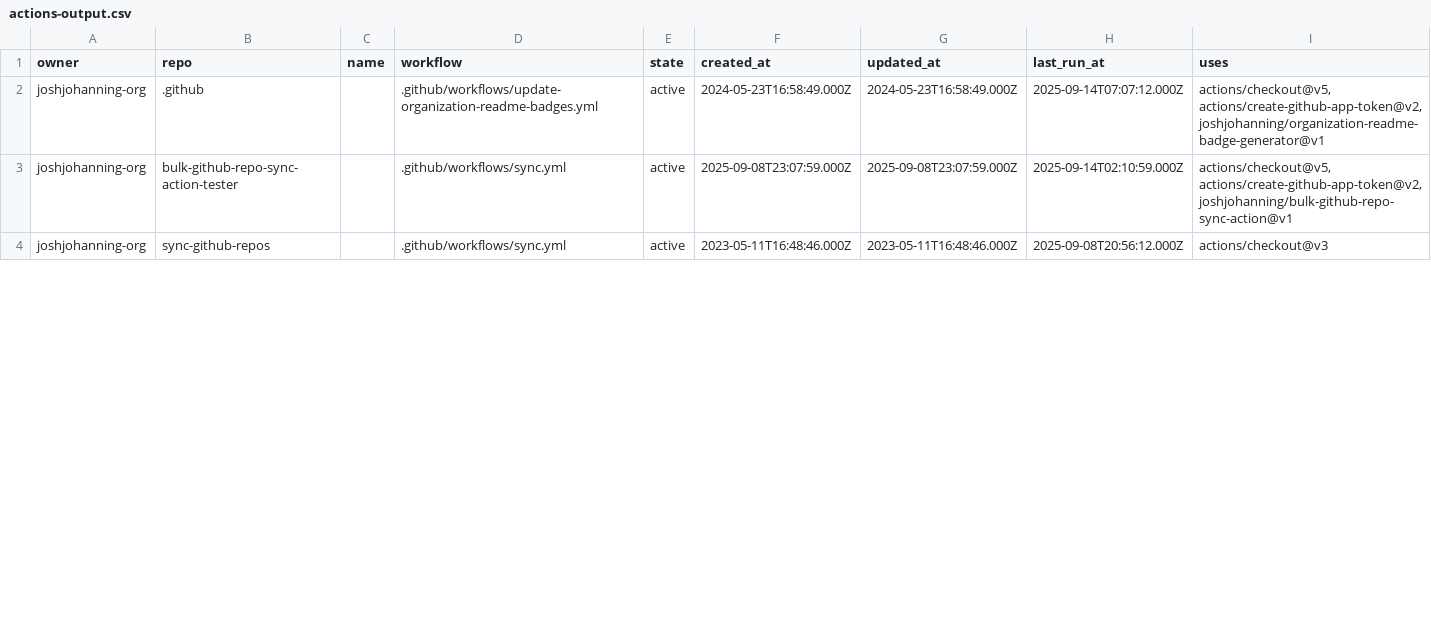
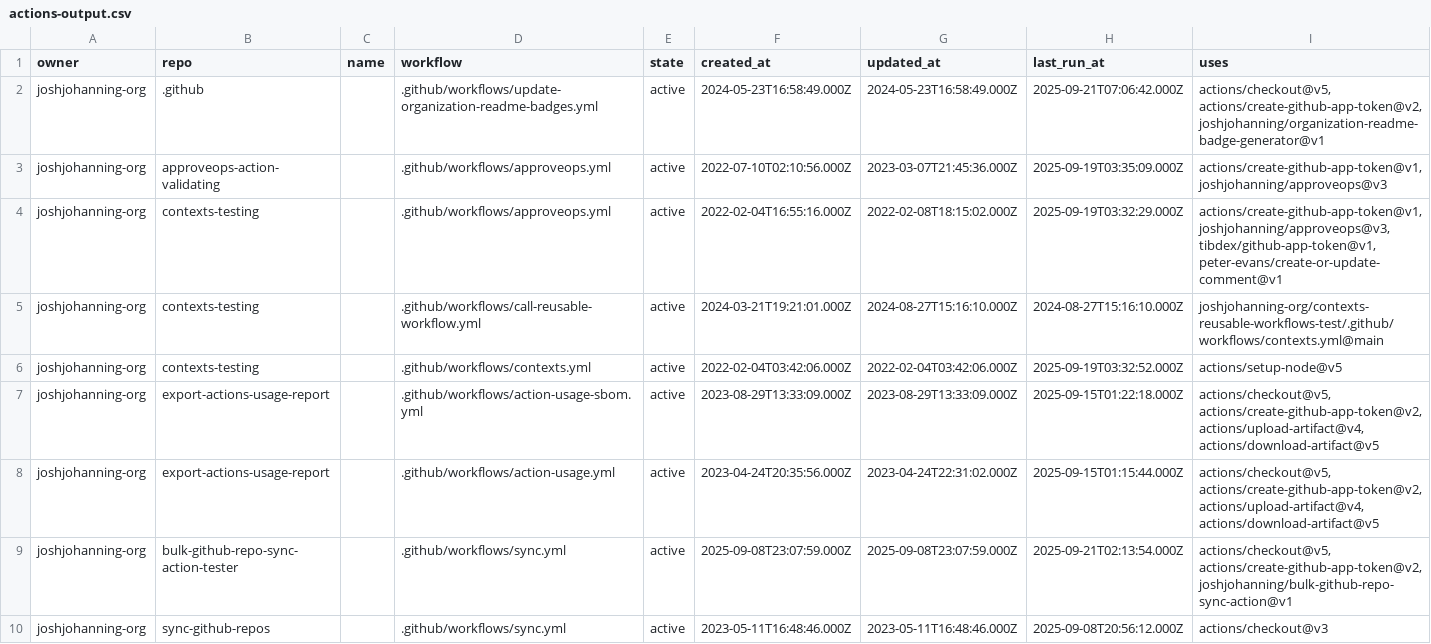
Before and after one commit to joshjohanning-org/export-actions-usage-report, a CSV file: actions-output.csv, drawn as a sheet; only a part is shown; the diff covers the shown part only.

```diff
--- a/actions-output.csv
+++ b/actions-output.csv
@@ -1,4 +1,10 @@
 owner,repo,name,workflow,state,created_at,updated_at,last_run_at,uses
-joshjohanning-org,.github,,.github/workflows/update-organization-readme-badges.yml,active,2024-05-23T16:58:49.000Z,2024-05-23T16:58:49.000Z,2025-09-14T07:07:12.000Z,"actions/checkout@v5, actions/create-github-app-token@v2, joshjohanning/organization-readme-badge-generator@v1"
-joshjohanning-org,bulk-github-repo-sync-action-tester,,.github/workflows/sync.yml,active,2025-09-08T23:07:59.000Z,2025-09-08T23:07:59.000Z,2025-09-14T02:10:59.000Z,"actions/checkout@v5, actions/create-github-app-token@v2, joshjohanning/bulk-github-repo-sync-action@v1"
+joshjohanning-org,.github,,.github/workflows/update-organization-readme-badges.yml,active,2024-05-23T16:58:49.000Z,2024-05-23T16:58:49.000Z,2025-09-21T07:06:42.000Z,"actions/checkout@v5, actions/create-github-app-token@v2, joshjohanning/organization-readme-badge-generator@v1"
+joshjohanning-org,approveops-action-validating,,.github/workflows/approveops.yml,active,2022-07-10T02:10:56.000Z,2023-03-07T21:45:36.000Z,2025-09-19T03:35:09.000Z,"actions/create-github-app-token@v1, joshjohanning/approveops@v3"
+joshjohanning-org,contexts-testing,,.github/workflows/approveops.yml,active,2022-02-04T16:55:16.000Z,2022-02-08T18:15:02.000Z,2025-09-19T03:32:29.000Z,"actions/create-github-app-token@v1, joshjohanning/approveops@v3, tibdex/github-app-token@v1, peter-evans/create-or-update-comment@v1"
+joshjohanning-org,contexts-testing,,.github/workflows/call-reusable-workflow.yml,active,2024-03-21T19:21:01.000Z,2024-08-27T15:16:10.000Z,2024-08-27T15:16:10.000Z,joshjohanning-org/contexts-reusable-workflows-test/.github/workflows/contexts.yml@main
+joshjohanning-org,contexts-testing,,.github/workflows/contexts.yml,active,2022-02-04T03:42:06.000Z,2022-02-04T03:42:06.000Z,2025-09-19T03:32:52.000Z,actions/setup-node@v5
+joshjohanning-org,export-actions-usage-report,,.github/workflows/action-usage-sbom.yml,active,2023-08-29T13:33:09.000Z,2023-08-29T13:33:09.000Z,2025-09-15T01:22:18.000Z,"actions/checkout@v5, actions/create-github-app-token@v2, actions/upload-artifact@v4, actions/download-artifact@v5"
+joshjohanning-org,export-actions-usage-report,,.github/workflows/action-usage.yml,active,2023-04-24T20:35:56.000Z,2023-04-24T22:31:02.000Z,2025-09-15T01:15:44.000Z,"actions/checkout@v5, actions/create-github-app-token@v2, actions/upload-artifact@v4, actions/download-artifact@v5"
+joshjohanning-org,bulk-github-repo-sync-action-tester,,.github/workflows/sync.yml,active,2025-09-08T23:07:59.000Z,2025-09-08T23:07:59.000Z,2025-09-21T02:13:54.000Z,"actions/checkout@v5, actions/create-github-app-token@v2, joshjohanning/bulk-github-repo-sync-action@v1"
 joshjohanning-org,sync-github-repos,,.github/workflows/sync.yml,active,2023-05-11T16:48:46.000Z,2023-05-11T16:48:46.000Z,2025-09-08T20:56:12.000Z,actions/checkout@v3
```
Also changed, not shown: 5 removed rows and 9 edited cells elsewhere in this file, 2 other files.
